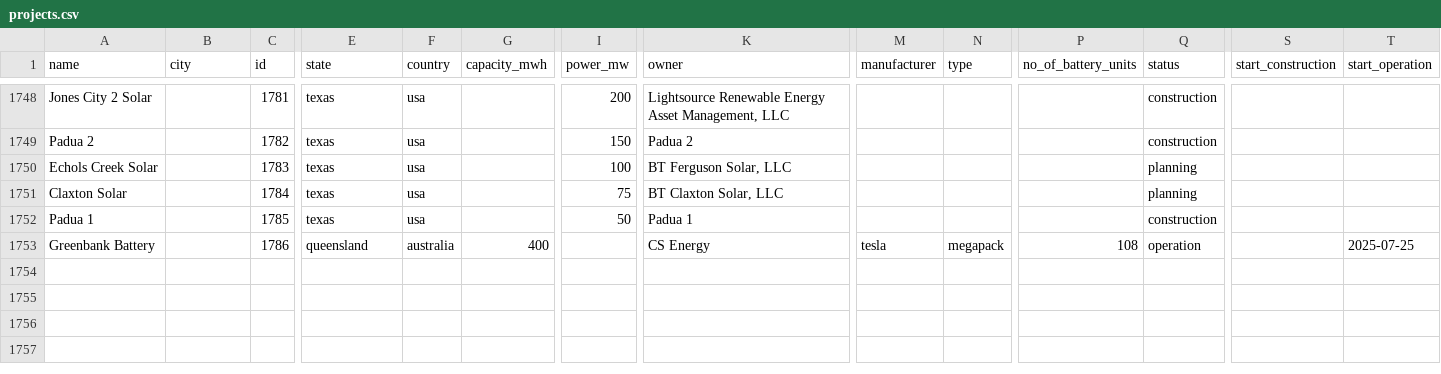
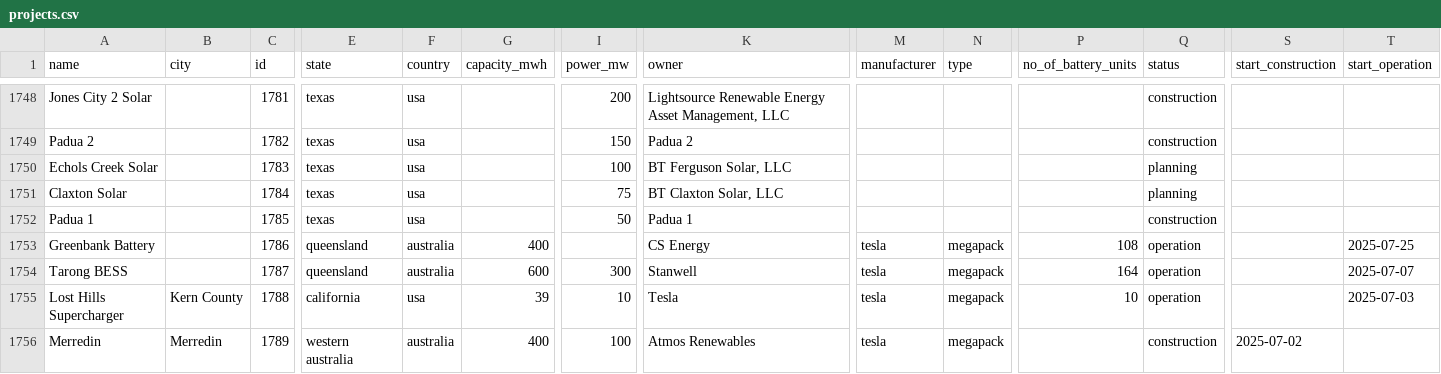
Before and after one commit to lorenz-g/tesla-megapack-tracker, a CSV file: projects.csv, drawn as a sheet; only a part is shown, gaps mark what is left out; rows hold the shown columns only; the diff covers the shown part only; the diff names each change by its address in the sheet, - before the commit and + after, or states it on an @@ line.

Commit message:
add new australia and usa projects

```diff
--- a/projects.csv
+++ b/projects.csv
+row 1754: Tarong BESS |  | 1787 | queensland | australia | 600 | 300 | Stanwell | tesla | megapack | 164 | operation |  | 2025-07-07
+row 1755: Lost Hills Supercharger | Kern County | 1788 | california | usa | 39 | 10 | Tesla | tesla | megapack | 10 | operation |  | 2025-07-03
+row 1756: Merredin | Merredin | 1789 | western australia | australia | 400 | 100 | Atmos Renewables | tesla | megapack |  | construction | 2025-07-02
```
Also changed, not shown: 3 added rows and 7 edited cells elsewhere in this file.
